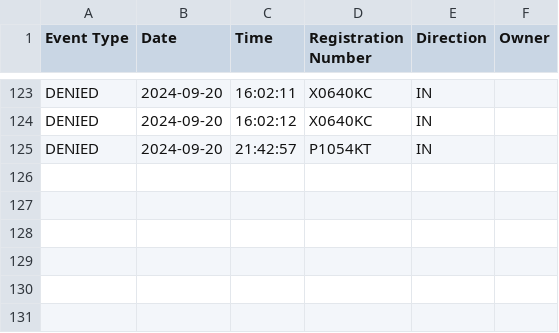
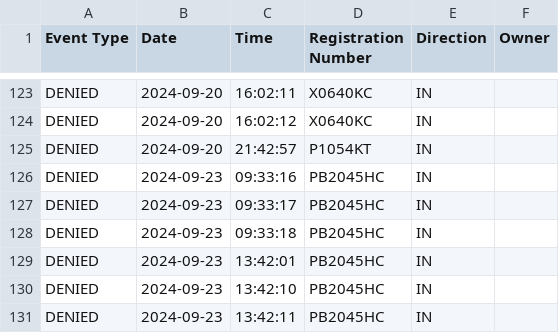
Before and after one commit to VentsiIliev/Automatic-Barrier, a CSV file: Automatic-Vehicle-Barrier-System/database/access_denied.csv, drawn as a sheet; only a part is shown, gaps mark what is left out; the diff names each change by its address in the sheet, - before the commit and + after, or states it on an @@ line.

```diff
--- a/Automatic-Vehicle-Barrier-System/database/access_denied.csv
+++ b/Automatic-Vehicle-Barrier-System/database/access_denied.csv
+row 126: DENIED | 2024-09-23 | 09:33:16 | PB2045HC | IN
+row 127: DENIED | 2024-09-23 | 09:33:17 | PB2045HC | IN
+row 128: DENIED | 2024-09-23 | 09:33:18 | PB2045HC | IN
+row 129: DENIED | 2024-09-23 | 13:42:01 | PB2045HC | IN
+row 130: DENIED | 2024-09-23 | 13:42:10 | PB2045HC | IN
+row 131: DENIED | 2024-09-23 | 13:42:11 | PB2045HC | IN
```
Also changed, not shown: 17 other files.
